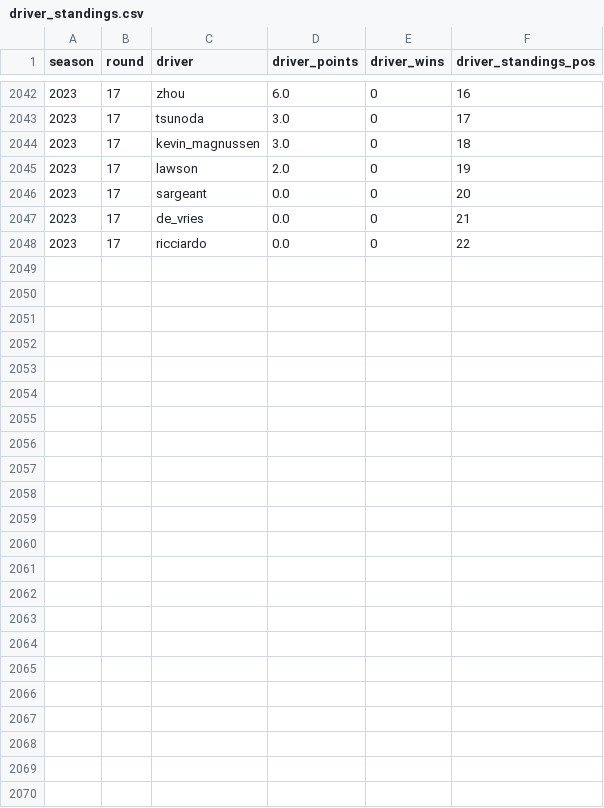
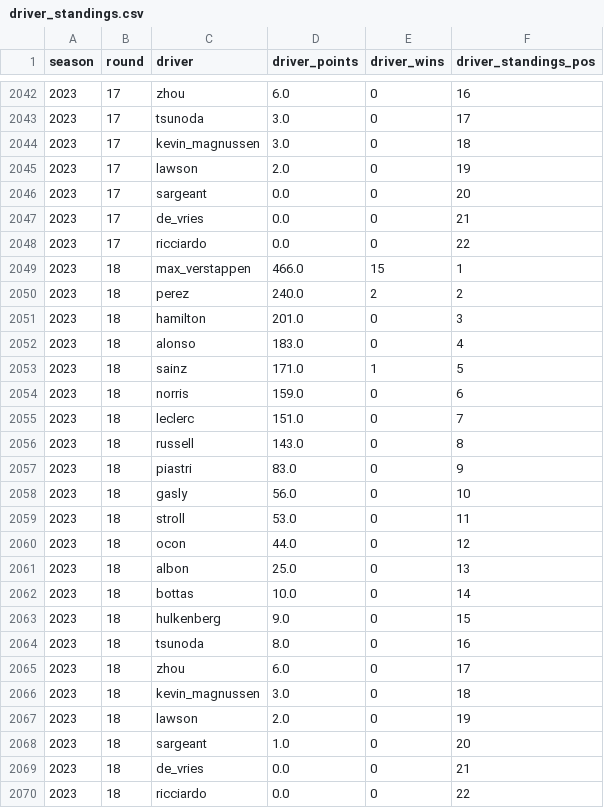
Before and after one commit to MauriceChiu7/573-f1, a CSV file: data/driver_standings.csv, drawn as a sheet; only a part is shown, gaps mark what is left out; the diff names each change by its address in the sheet, - before the commit and + after, or states it on an @@ line.

```diff
--- a/data/driver_standings.csv
+++ b/data/driver_standings.csv
+row 2049: 2023 | 18 | max_verstappen | 466.0 | 15 | 1
+row 2050: 2023 | 18 | perez | 240.0 | 2 | 2
+row 2051: 2023 | 18 | hamilton | 201.0 | 0 | 3
+row 2052: 2023 | 18 | alonso | 183.0 | 0 | 4
+row 2053: 2023 | 18 | sainz | 171.0 | 1 | 5
+row 2054: 2023 | 18 | norris | 159.0 | 0 | 6
+row 2055: 2023 | 18 | leclerc | 151.0 | 0 | 7
+row 2056: 2023 | 18 | russell | 143.0 | 0 | 8
+row 2057: 2023 | 18 | piastri | 83.0 | 0 | 9
+row 2058: 2023 | 18 | gasly | 56.0 | 0 | 10
+row 2059: 2023 | 18 | stroll | 53.0 | 0 | 11
+row 2060: 2023 | 18 | ocon | 44.0 | 0 | 12
+row 2061: 2023 | 18 | albon | 25.0 | 0 | 13
+row 2062: 2023 | 18 | bottas | 10.0 | 0 | 14
+row 2063: 2023 | 18 | hulkenberg | 9.0 | 0 | 15
+row 2064: 2023 | 18 | tsunoda | 8.0 | 0 | 16
+row 2065: 2023 | 18 | zhou | 6.0 | 0 | 17
+row 2066: 2023 | 18 | kevin_magnussen | 3.0 | 0 | 18
+row 2067: 2023 | 18 | lawson | 2.0 | 0 | 19
+row 2068: 2023 | 18 | sargeant | 1.0 | 0 | 20
+row 2069: 2023 | 18 | de_vries | 0.0 | 0 | 21
+row 2070: 2023 | 18 | ricciardo | 0.0 | 0 | 22
```
Also changed, not shown: data/constructor_standings.csv, data/qualifying_results.csv, 9 other files.
